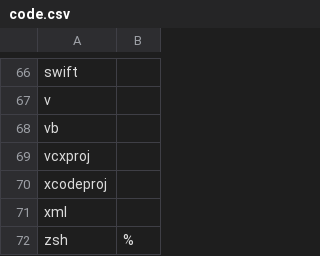
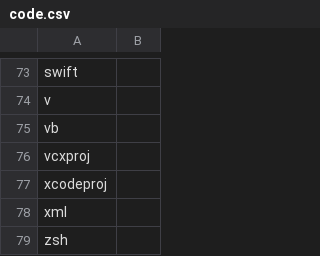
Before and after one commit to dyne/file-extension-list, a CSV file: data/categories/code.csv, drawn as a sheet; only a part is shown, gaps mark what is left out; the diff covers the shown part only.

```diff
--- a/data/categories/code.csv
+++ b/data/categories/code.csv
@@ -71,2 +78,2 @@ xcodeproj,
 xml,
-zsh,%
+zsh,
```
Also changed, not shown: 7 added rows and 3 moved rows elsewhere in this file.
